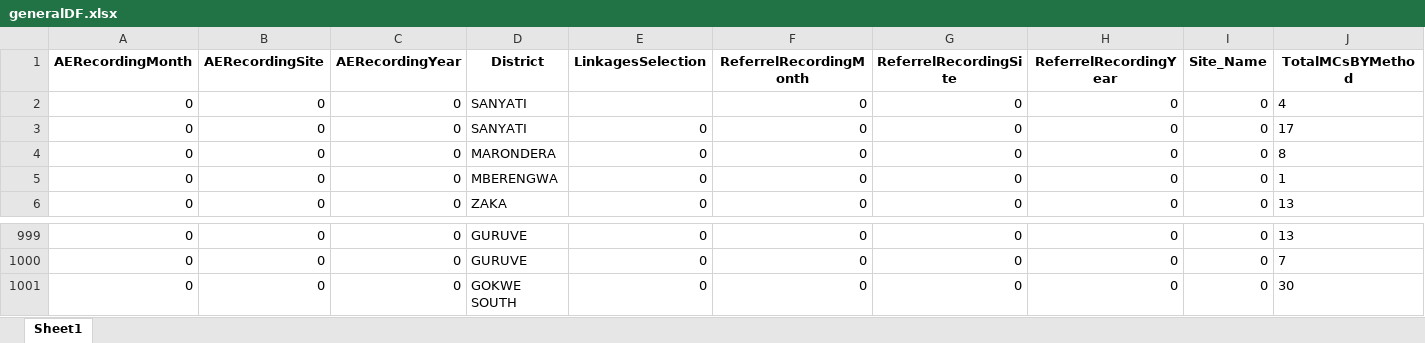
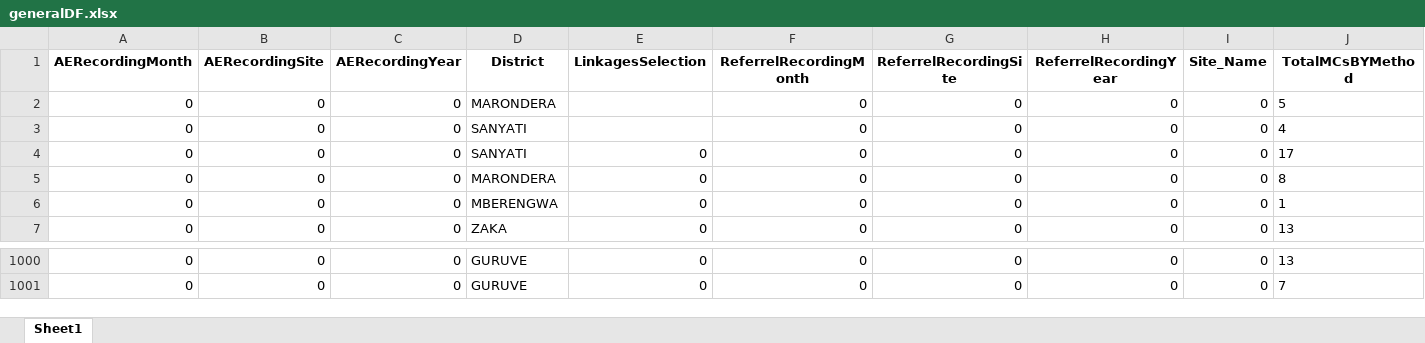
Before and after one commit to ashleymutenha/zazicProgrammaticReport, an Excel workbook: generalDF.xlsx, sheet Sheet1, drawn as a sheet; only a part is shown, gaps mark what is left out; values as stored, in another font and other column widths than the file's, no borders; removed rows and columns are numbered as before the commit, all else as after; rows hold the shown columns only; the diff names each change by its address in the sheet, - before the commit and + after, or states it on an @@ line.

```diff
--- a/generalDF.xlsx (sheet Sheet1)
+++ b/generalDF.xlsx (sheet Sheet1)
+row 2: 0 | 0 | 0 | MARONDERA |  | 0 | 0 | 0 | 0 | 5
-row 1001: 0 | 0 | 0 | GOKWE SOUTH | 0 | 0 | 0 | 0 | 0 | 30
```
Also changed, not shown: ZDIPlookup.xlsx, corrections.xlsx, 7 other files.
